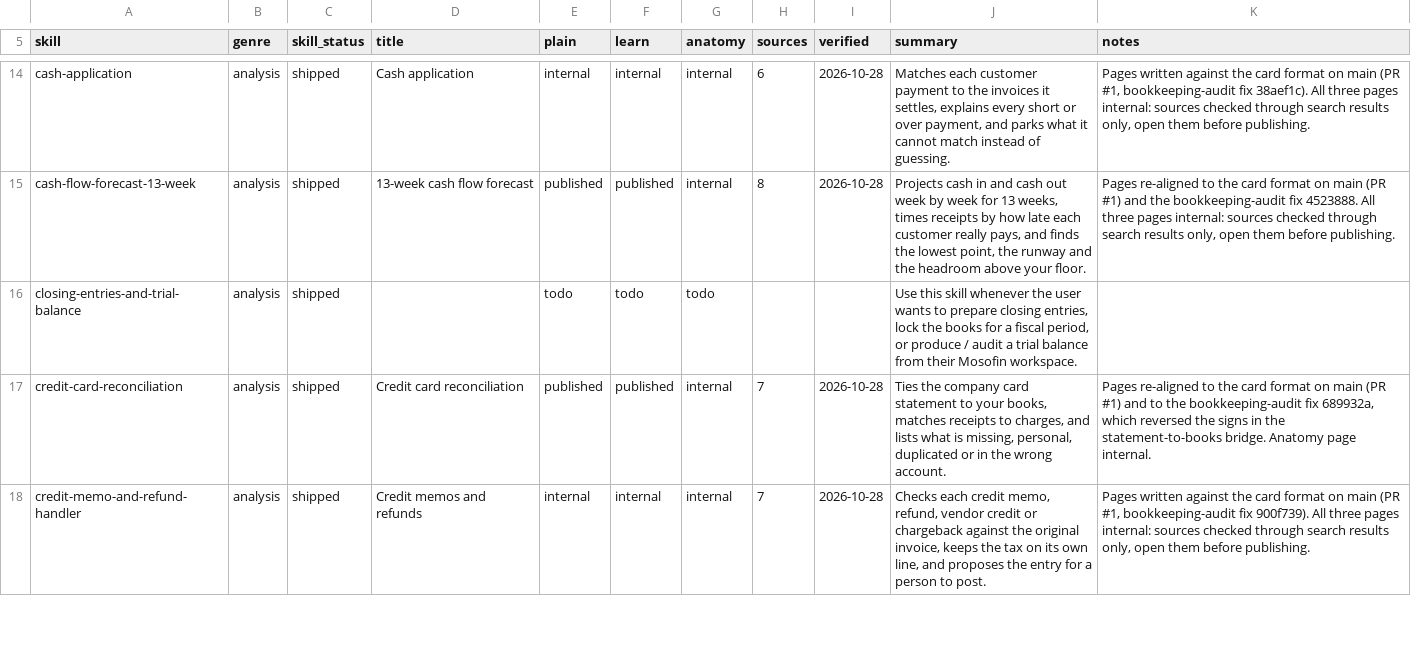
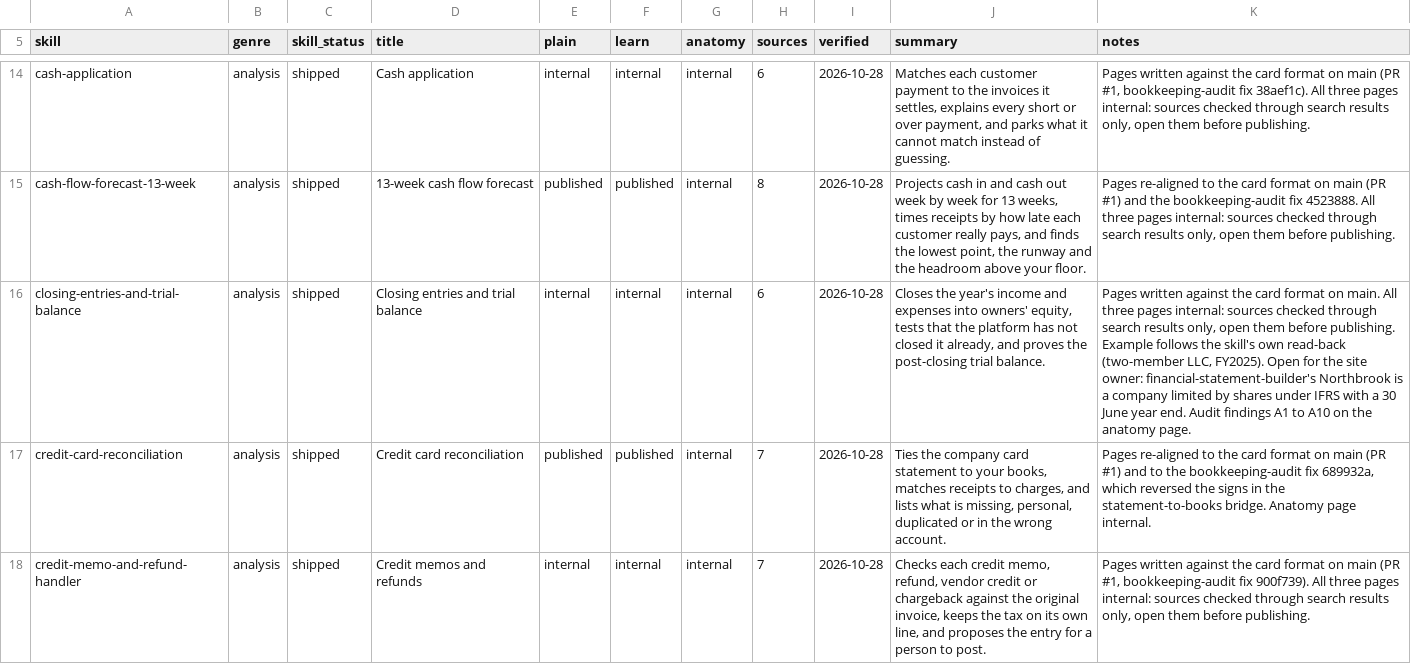
Before and after one commit to MosoFin/mosofin-skill-explainers, a TSV file: tracker.tsv, drawn as a sheet; only a part is shown, gaps mark what is left out; the diff names each change by its address in the sheet, - before the commit and + after, or states it on an @@ line.

```diff
--- a/tracker.tsv
+++ b/tracker.tsv
-D16 (title): (empty)
+D16 (title): Closing entries and trial balance
-E16 (plain): todo
+E16 (plain): internal
-F16 (learn): todo
+F16 (learn): internal
-G16 (anatomy): todo
+G16 (anatomy): internal
-H16 (sources): (empty)
+H16 (sources): 6
-I16 (verified): (empty)
+I16 (verified): 2026-10-28
-J16 (summary): Use this skill whenever the user wants to prepare closing entries, lock the books for a fiscal period, or produce / audit a trial balance from their Mosofin workspace.
+J16 (summary): Closes the year's income and expenses into owners' equity, tests that the platform has not closed it already, and proves the post-closing trial balance.
-K16 (notes): (empty)
+K16 (notes): Pages written against the card format on main. All three pages internal: sources checked through search results only, open them before publishing. Example follows the skill's own read-back (two-member LLC, FY2025). Open for the site owner: financial-statement-builder's Northbrook is a company limited by shares under IFRS with a 30 June year end. Audit findings A1 to A10 on the anatomy page.
```
Also changed, not shown: 4 other files.
